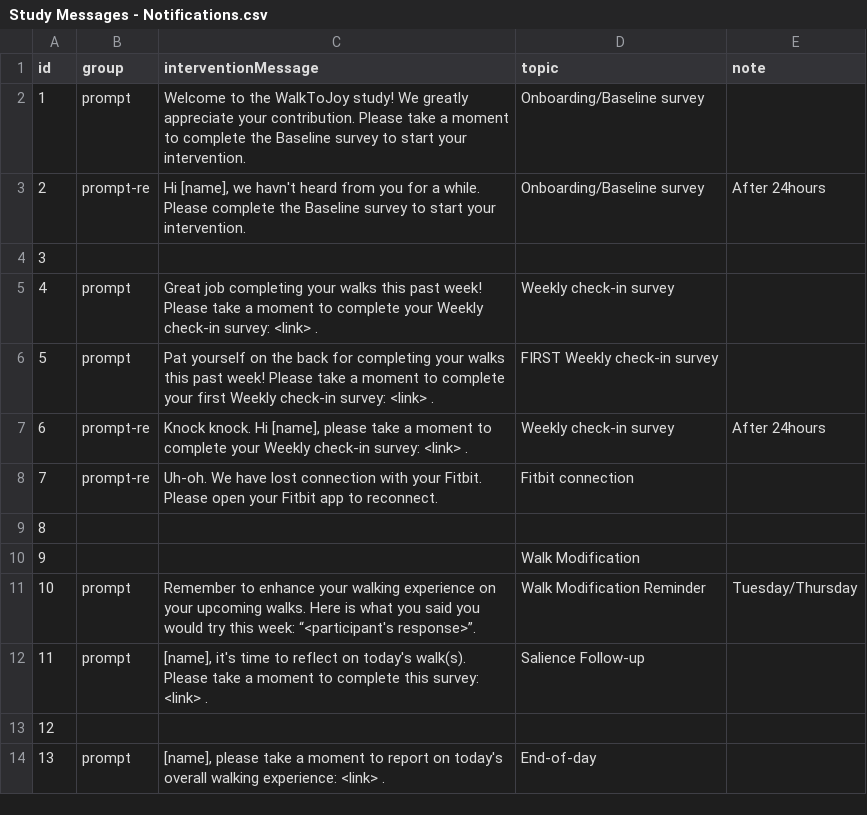
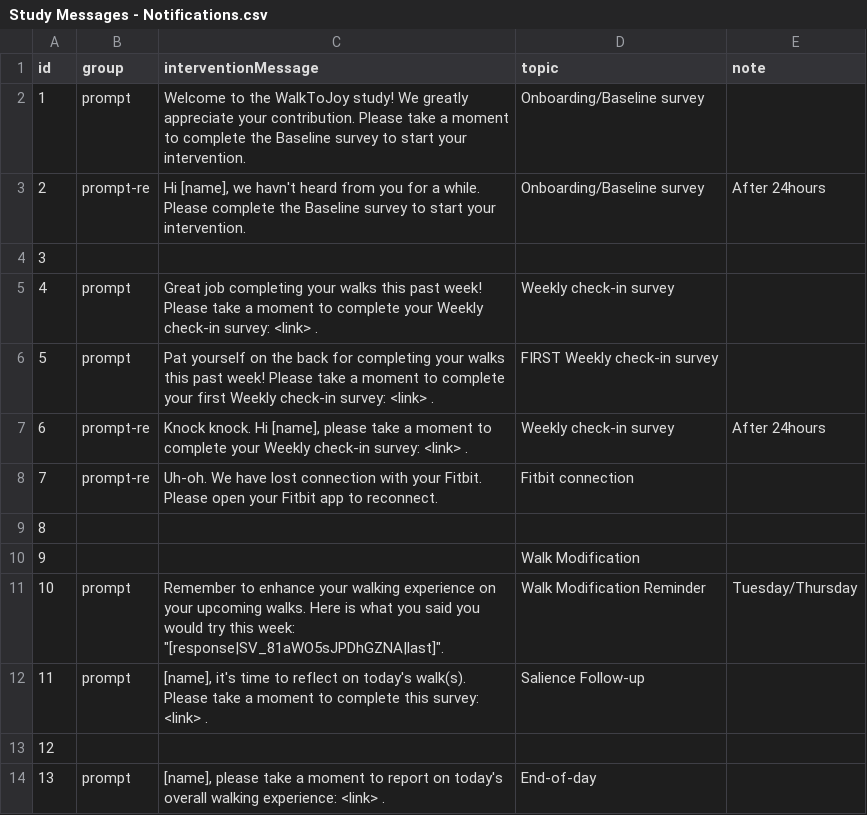
Before and after one commit to MIACollaborative/time-fit, a CSV file: content/Study Messages - Notifications.csv, drawn as a sheet; only a part is shown.

Commit message:
Update msg template

```diff
--- a/content/Study Messages - Notifications.csv
+++ b/content/Study Messages - Notifications.csv
@@ -10,3 +10,3 @@ id,group,interventionMessage,topic,note
 9,,,Walk Modification,
-10,prompt,Remember to enhance your walking experience on your upcoming walks. Here is what you said you would try this week: “<participant's response>”.,Walk Modification Reminder,Tuesday/Thursday
+10,prompt,"Remember to enhance your walking experience on your upcoming walks. Here is what you said you would try this week: ""[response|SV_81aWO5sJPDhGZNA|last]"".",Walk Modification Reminder,Tuesday/Thursday
 11,prompt,"[name], it's time to reflect on today's walk(s). Please take a moment to complete this survey: <link> .",Salience Follow-up,
```
